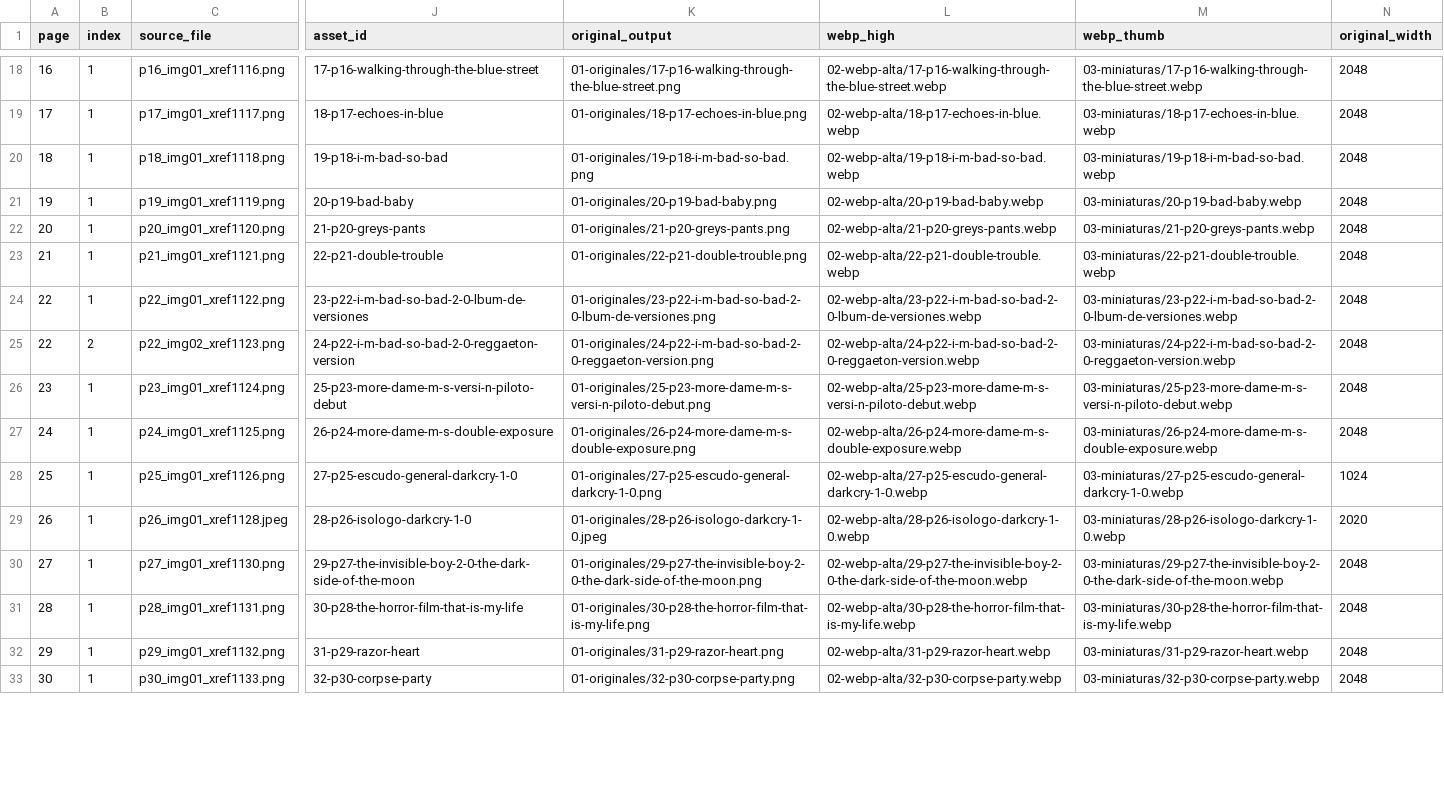
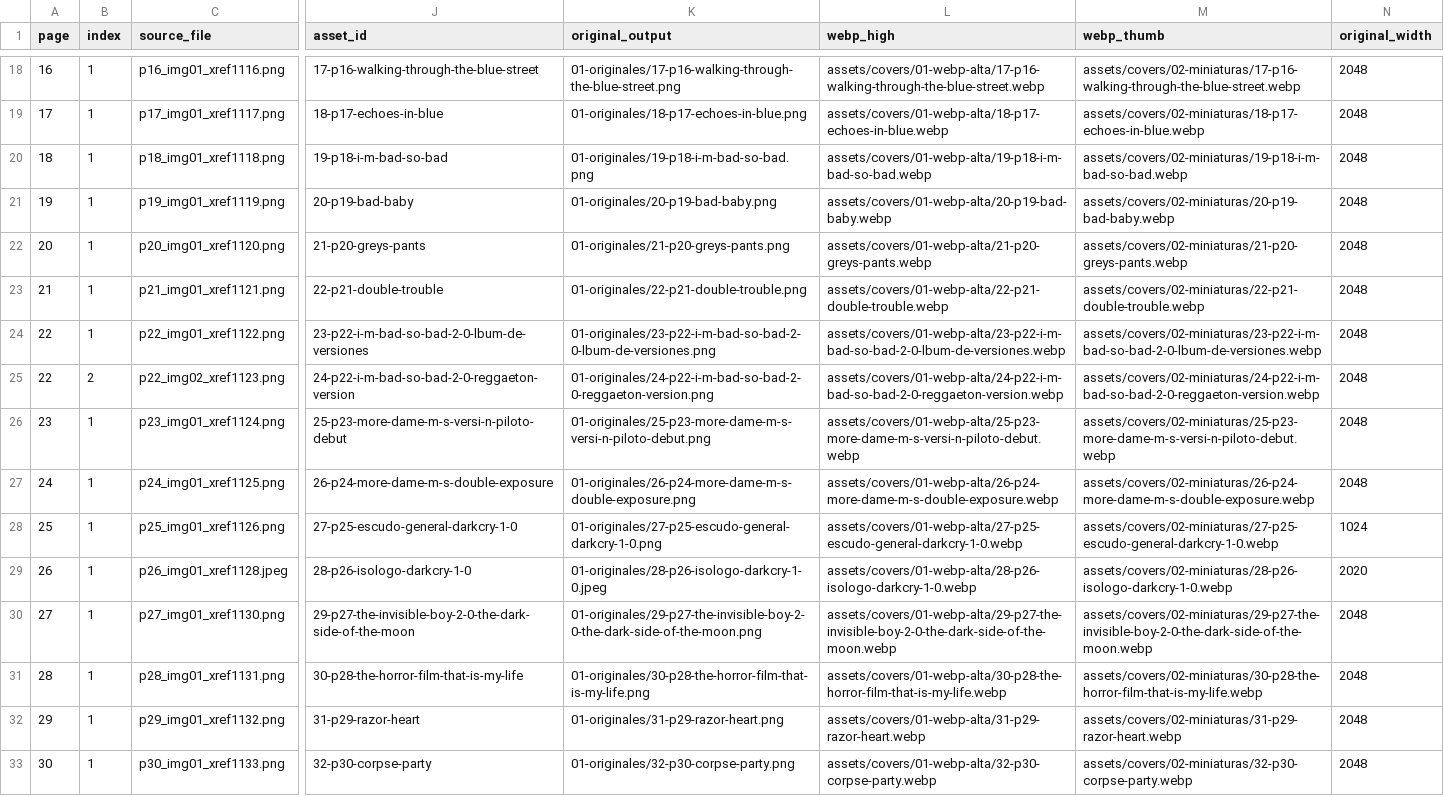
Before and after one commit to DarkCry10/darkcry10.github.io, a CSV file: assets/covers/03-catalogo/inventario_portadas.csv, drawn as a sheet; only a part is shown, gaps mark what is left out; the diff covers the shown part only; the diff names each change by its address in the sheet, - before the commit and + after, or states it on an @@ line.

Commit message:
Update CSV paths to published cover folders

```diff
--- a/assets/covers/03-catalogo/inventario_portadas.csv
+++ b/assets/covers/03-catalogo/inventario_portadas.csv
-L18 (webp_high): 02-webp-alta/17-p16-walking-through-the-blue-street.webp
+L18 (webp_high): assets/covers/01-webp-alta/17-p16-walking-through-the-blue-street.webp
-M18 (webp_thumb): 03-miniaturas/17-p16-walking-through-the-blue-street.webp
+M18 (webp_thumb): assets/covers/02-miniaturas/17-p16-walking-through-the-blue-street.webp
-L19 (webp_high): 02-webp-alta/18-p17-echoes-in-blue.webp
+L19 (webp_high): assets/covers/01-webp-alta/18-p17-echoes-in-blue.webp
-M19 (webp_thumb): 03-miniaturas/18-p17-echoes-in-blue.webp
+M19 (webp_thumb): assets/covers/02-miniaturas/18-p17-echoes-in-blue.webp
-L20 (webp_high): 02-webp-alta/19-p18-i-m-bad-so-bad.webp
+L20 (webp_high): assets/covers/01-webp-alta/19-p18-i-m-bad-so-bad.webp
-M20 (webp_thumb): 03-miniaturas/19-p18-i-m-bad-so-bad.webp
+M20 (webp_thumb): assets/covers/02-miniaturas/19-p18-i-m-bad-so-bad.webp
-L21 (webp_high): 02-webp-alta/20-p19-bad-baby.webp
+L21 (webp_high): assets/covers/01-webp-alta/20-p19-bad-baby.webp
-M21 (webp_thumb): 03-miniaturas/20-p19-bad-baby.webp
+M21 (webp_thumb): assets/covers/02-miniaturas/20-p19-bad-baby.webp
-L22 (webp_high): 02-webp-alta/21-p20-greys-pants.webp
+L22 (webp_high): assets/covers/01-webp-alta/21-p20-greys-pants.webp
-M22 (webp_thumb): 03-miniaturas/21-p20-greys-pants.webp
+M22 (webp_thumb): assets/covers/02-miniaturas/21-p20-greys-pants.webp
-L23 (webp_high): 02-webp-alta/22-p21-double-trouble.webp
+L23 (webp_high): assets/covers/01-webp-alta/22-p21-double-trouble.webp
-M23 (webp_thumb): 03-miniaturas/22-p21-double-trouble.webp
+M23 (webp_thumb): assets/covers/02-miniaturas/22-p21-double-trouble.webp
-L24 (webp_high): 02-webp-alta/23-p22-i-m-bad-so-bad-2-0-lbum-de-versiones.webp
+L24 (webp_high): assets/covers/01-webp-alta/23-p22-i-m-bad-so-bad-2-0-lbum-de-versiones.webp
-M24 (webp_thumb): 03-miniaturas/23-p22-i-m-bad-so-bad-2-0-lbum-de-versiones.webp
+M24 (webp_thumb): assets/covers/02-miniaturas/23-p22-i-m-bad-so-bad-2-0-lbum-de-versiones.webp
-L25 (webp_high): 02-webp-alta/24-p22-i-m-bad-so-bad-2-0-reggaeton-version.webp
+L25 (webp_high): assets/covers/01-webp-alta/24-p22-i-m-bad-so-bad-2-0-reggaeton-version.webp
-M25 (webp_thumb): 03-miniaturas/24-p22-i-m-bad-so-bad-2-0-reggaeton-version.webp
+M25 (webp_thumb): assets/covers/02-miniaturas/24-p22-i-m-bad-so-bad-2-0-reggaeton-version.webp
-L26 (webp_high): 02-webp-alta/25-p23-more-dame-m-s-versi-n-piloto-debut.webp
+L26 (webp_high): assets/covers/01-webp-alta/25-p23-more-dame-m-s-versi-n-piloto-debut.webp
-M26 (webp_thumb): 03-miniaturas/25-p23-more-dame-m-s-versi-n-piloto-debut.webp
+M26 (webp_thumb): assets/covers/02-miniaturas/25-p23-more-dame-m-s-versi-n-piloto-debut.webp
-L27 (webp_high): 02-webp-alta/26-p24-more-dame-m-s-double-exposure.webp
+L27 (webp_high): assets/covers/01-webp-alta/26-p24-more-dame-m-s-double-exposure.webp
-M27 (webp_thumb): 03-miniaturas/26-p24-more-dame-m-s-double-exposure.webp
+M27 (webp_thumb): assets/covers/02-miniaturas/26-p24-more-dame-m-s-double-exposure.webp
-L28 (webp_high): 02-webp-alta/27-p25-escudo-general-darkcry-1-0.webp
+L28 (webp_high): assets/covers/01-webp-alta/27-p25-escudo-general-darkcry-1-0.webp
-M28 (webp_thumb): 03-miniaturas/27-p25-escudo-general-darkcry-1-0.webp
+M28 (webp_thumb): assets/covers/02-miniaturas/27-p25-escudo-general-darkcry-1-0.webp
-L29 (webp_high): 02-webp-alta/28-p26-isologo-darkcry-1-0.webp
+L29 (webp_high): assets/covers/01-webp-alta/28-p26-isologo-darkcry-1-0.webp
-M29 (webp_thumb): 03-miniaturas/28-p26-isologo-darkcry-1-0.webp
+M29 (webp_thumb): assets/covers/02-miniaturas/28-p26-isologo-darkcry-1-0.webp
-L30 (webp_high): 02-webp-alta/29-p27-the-invisible-boy-2-0-the-dark-side-of-the-moon.webp
+L30 (webp_high): assets/covers/01-webp-alta/29-p27-the-invisible-boy-2-0-the-dark-side-of-the-moon.webp
-M30 (webp_thumb): 03-miniaturas/29-p27-the-invisible-boy-2-0-the-dark-side-of-the-moon.webp
+M30 (webp_thumb): assets/covers/02-miniaturas/29-p27-the-invisible-boy-2-0-the-dark-side-of-the-moon.webp
-L31 (webp_high): 02-webp-alta/30-p28-the-horror-film-that-is-my-life.webp
+L31 (webp_high): assets/covers/01-webp-alta/30-p28-the-horror-film-that-is-my-life.webp
-M31 (webp_thumb): 03-miniaturas/30-p28-the-horror-film-that-is-my-life.webp
+M31 (webp_thumb): assets/covers/02-miniaturas/30-p28-the-horror-film-that-is-my-life.webp
-L32 (webp_high): 02-webp-alta/31-p29-razor-heart.webp
+L32 (webp_high): assets/covers/01-webp-alta/31-p29-razor-heart.webp
-M32 (webp_thumb): 03-miniaturas/31-p29-razor-heart.webp
+M32 (webp_thumb): assets/covers/02-miniaturas/31-p29-razor-heart.webp
-L33 (webp_high): 02-webp-alta/32-p30-corpse-party.webp
+L33 (webp_high): assets/covers/01-webp-alta/32-p30-corpse-party.webp
-M33 (webp_thumb): 03-miniaturas/32-p30-corpse-party.webp
+M33 (webp_thumb): assets/covers/02-miniaturas/32-p30-corpse-party.webp
```
Also changed, not shown: 86 edited cells elsewhere in this file.
